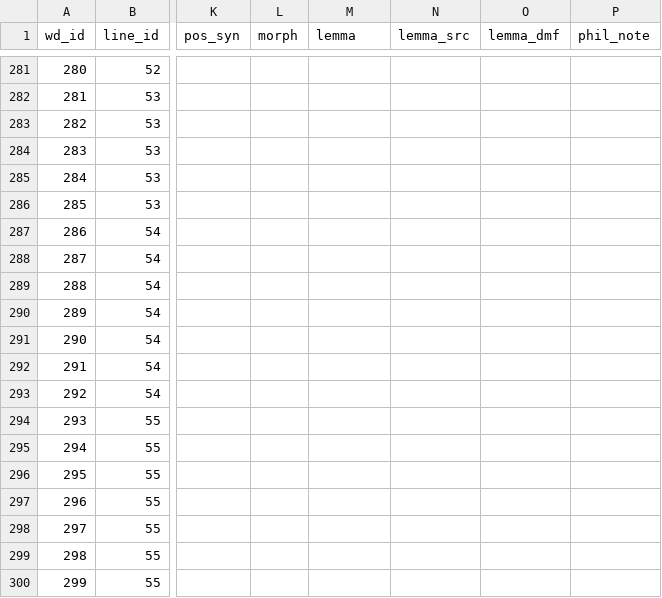
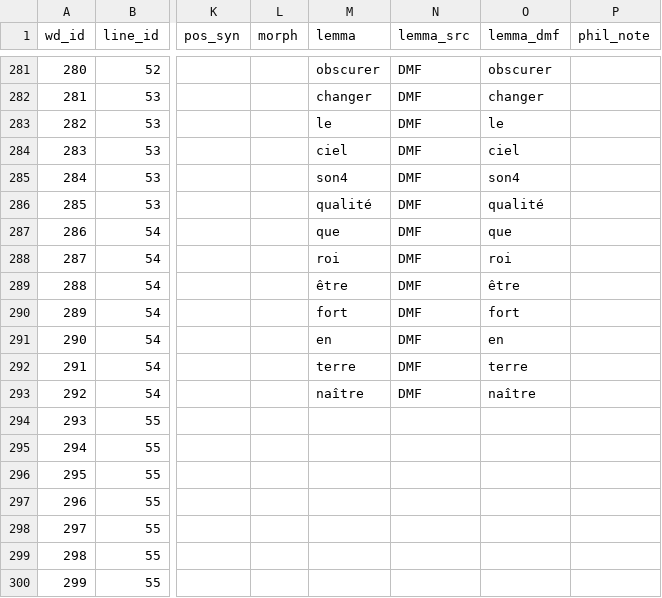
Before and after one commit to rainsfordtm/ogr, a CSV file: src/csv/textcsv/AlexAlb_text.csv, drawn as a sheet; only a part is shown, gaps mark what is left out; the diff covers the shown part only; the diff names each change by its address in the sheet, - before the commit and + after, or states it on an @@ line.

```diff
--- a/src/csv/textcsv/AlexAlb_text.csv
+++ b/src/csv/textcsv/AlexAlb_text.csv
-M281 (lemma): (empty)
+M281 (lemma): obscurer
-N281:N293 (lemma_src): (empty)
+N281:N293 (lemma_src): DMF
-O281 (lemma_dmf): (empty)
+O281 (lemma_dmf): obscurer
-M282 (lemma): (empty)
+M282 (lemma): changer
-O282 (lemma_dmf): (empty)
+O282 (lemma_dmf): changer
-M283 (lemma): (empty)
+M283 (lemma): le
-O283 (lemma_dmf): (empty)
+O283 (lemma_dmf): le
-M284 (lemma): (empty)
+M284 (lemma): ciel
-O284 (lemma_dmf): (empty)
+O284 (lemma_dmf): ciel
-M285 (lemma): (empty)
+M285 (lemma): son4
-O285 (lemma_dmf): (empty)
+O285 (lemma_dmf): son4
-M286 (lemma): (empty)
+M286 (lemma): qualité
-O286 (lemma_dmf): (empty)
+O286 (lemma_dmf): qualité
-M287 (lemma): (empty)
+M287 (lemma): que
-O287 (lemma_dmf): (empty)
+O287 (lemma_dmf): que
-M288 (lemma): (empty)
+M288 (lemma): roi
-O288 (lemma_dmf): (empty)
+O288 (lemma_dmf): roi
-M289 (lemma): (empty)
+M289 (lemma): être
-O289 (lemma_dmf): (empty)
+O289 (lemma_dmf): être
-M290 (lemma): (empty)
+M290 (lemma): fort
-O290 (lemma_dmf): (empty)
+O290 (lemma_dmf): fort
-M291 (lemma): (empty)
+M291 (lemma): en
-O291 (lemma_dmf): (empty)
+O291 (lemma_dmf): en
-M292 (lemma): (empty)
+M292 (lemma): terre
-O292 (lemma_dmf): (empty)
+O292 (lemma_dmf): terre
-M293 (lemma): (empty)
+M293 (lemma): naître
-O293 (lemma_dmf): (empty)
+O293 (lemma_dmf): naître
```
Also changed, not shown: 88 edited cells elsewhere in this file.
